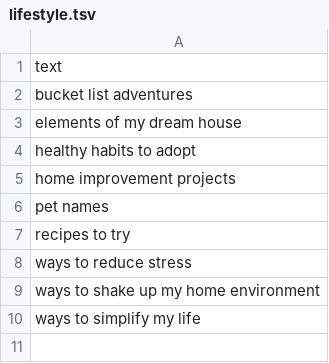
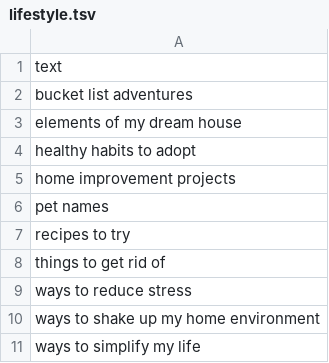
Before and after one commit to atomantic/IdeatorPromptPacks, a TSV file: packs/core/lifestyle.tsv, drawn as a sheet.

```diff
--- a/packs/core/lifestyle.tsv
+++ b/packs/core/lifestyle.tsv
@@ -7,2 +7,3 @@ pet names
 recipes to try
+things to get rid of
 ways to reduce stress
```
Also changed, not shown: packs/core/personalDevelopment.tsv, packs/core/selfcare.tsv, 2 other files.
